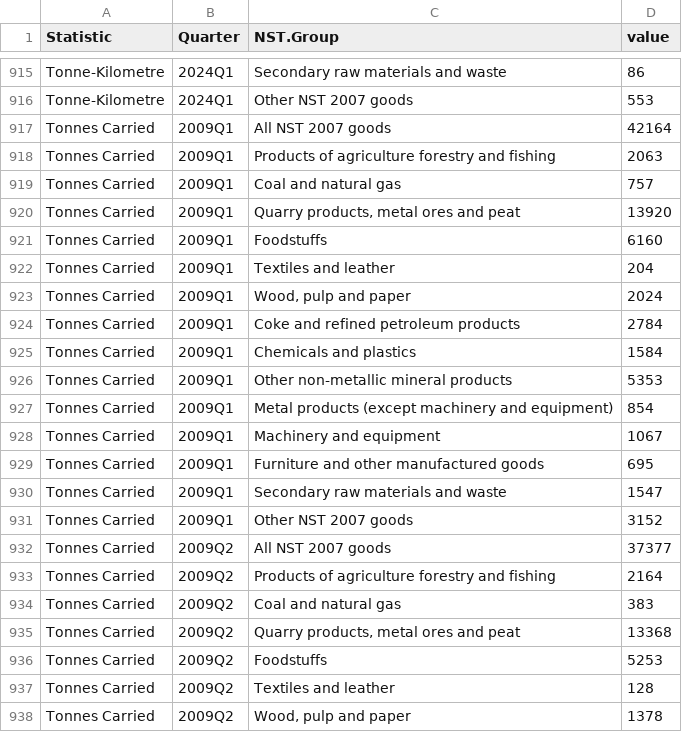
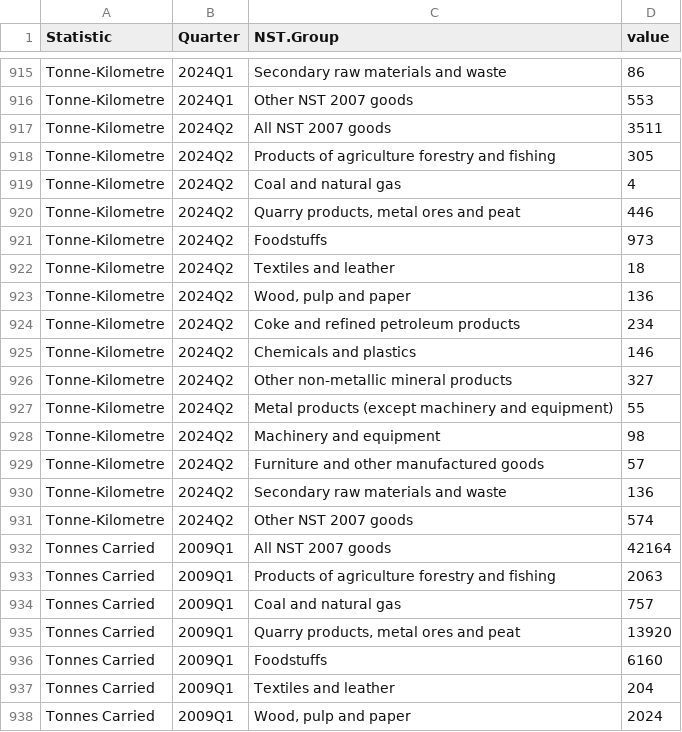
Before and after one commit to flanneryjcso/econ_dash_data, a CSV file: tfq02.csv, drawn as a sheet; only a part is shown, gaps mark what is left out; the shorter side is filled out with more unchanged rows; the diff covers the shown part only; the diff names each change by its address in the sheet, - before the commit and + after, or states it on an @@ line.

```diff
--- a/tfq02.csv
+++ b/tfq02.csv
+row 917: Tonne-Kilometre | 2024Q2 | All NST 2007 goods | 3511
+row 918: Tonne-Kilometre | 2024Q2 | Products of agriculture forestry and fishing | 305
+row 919: Tonne-Kilometre | 2024Q2 | Coal and natural gas | 4
+row 920: Tonne-Kilometre | 2024Q2 | Quarry products, metal ores and peat | 446
+row 921: Tonne-Kilometre | 2024Q2 | Foodstuffs | 973
+row 922: Tonne-Kilometre | 2024Q2 | Textiles and leather | 18
+row 923: Tonne-Kilometre | 2024Q2 | Wood, pulp and paper | 136
+row 924: Tonne-Kilometre | 2024Q2 | Coke and refined petroleum products | 234
+row 925: Tonne-Kilometre | 2024Q2 | Chemicals and plastics | 146
+row 926: Tonne-Kilometre | 2024Q2 | Other non-metallic mineral products | 327
+row 927: Tonne-Kilometre | 2024Q2 | Metal products (except machinery and equipment) | 55
+row 928: Tonne-Kilometre | 2024Q2 | Machinery and equipment | 98
+row 929: Tonne-Kilometre | 2024Q2 | Furniture and other manufactured goods | 57
+row 930: Tonne-Kilometre | 2024Q2 | Secondary raw materials and waste | 136
+row 931: Tonne-Kilometre | 2024Q2 | Other NST 2007 goods | 574
```
Also changed, not shown: 30 added rows elsewhere in this file, tfq01.csv, 1 other file.
